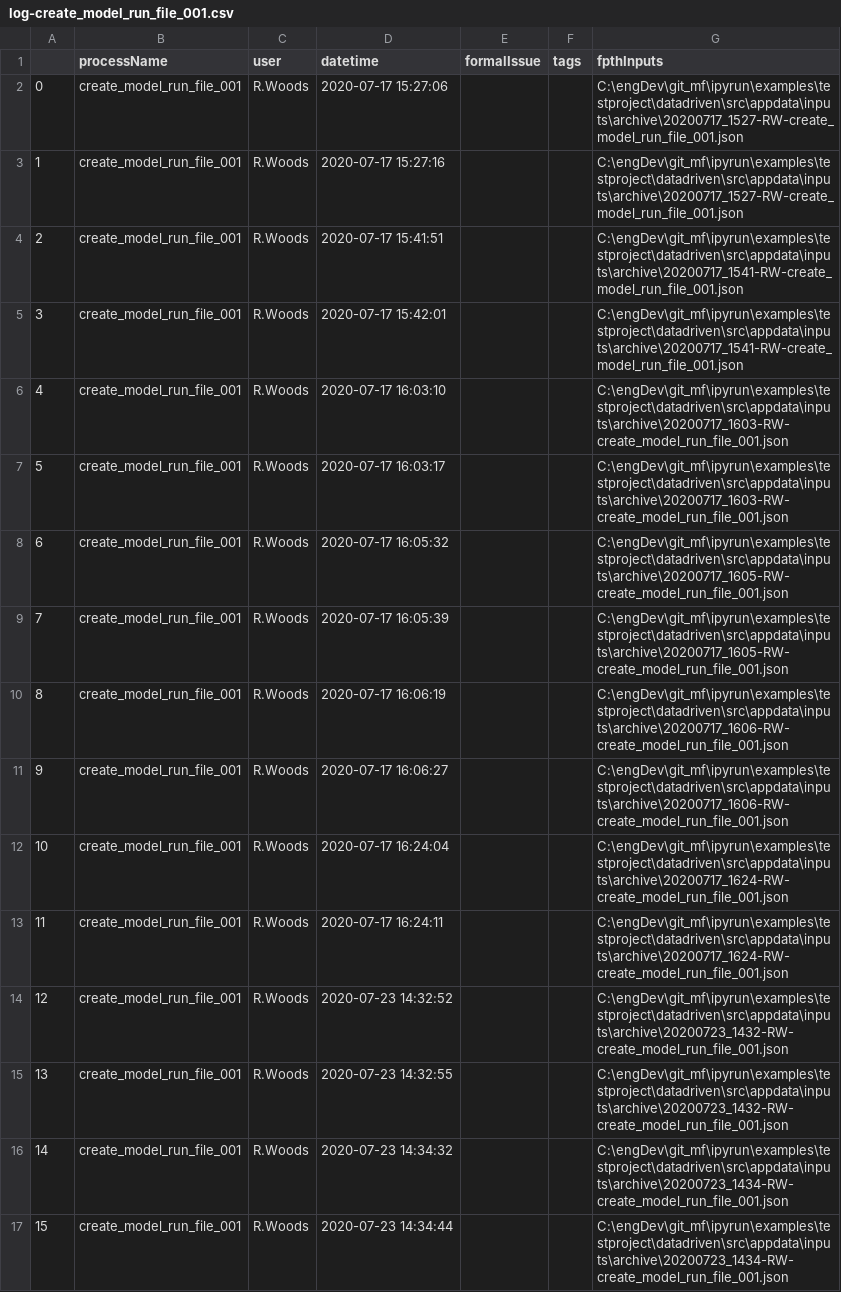
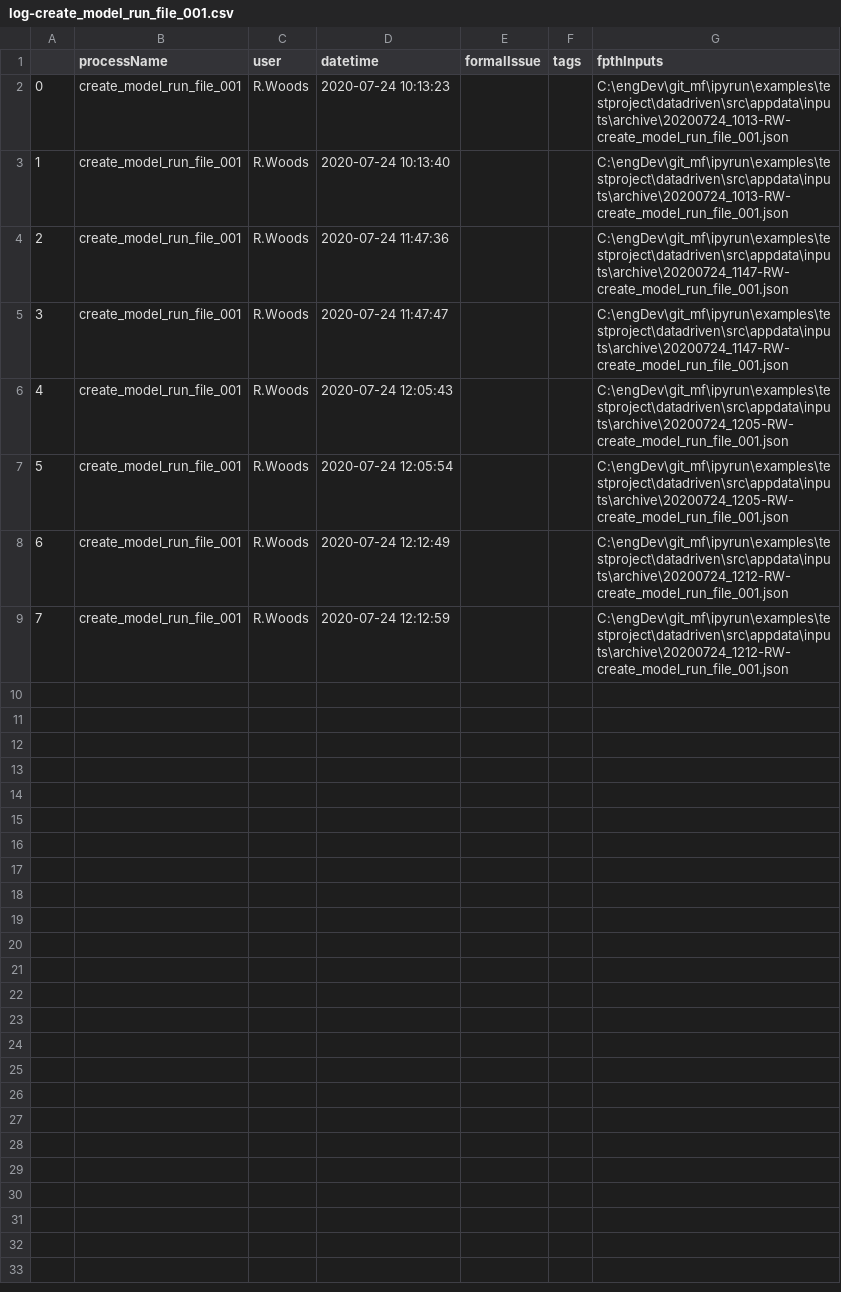
Before and after one commit to maxfordham/ipyrun, a CSV file: examples/testproject/datadriven/src/appdata/log/log-create_model_run_file_001.csv, drawn as a sheet; removed rows and columns are numbered as before the commit, all else as after; the diff names each change by its address in the sheet, - before the commit and + after, or states it on an @@ line.

```diff
--- a/examples/testproject/datadriven/src/appdata/log/log-create_model_run_file_001.csv
+++ b/examples/testproject/datadriven/src/appdata/log/log-create_model_run_file_001.csv
-row 2: 0 | create_model_run_file_001 | R.Woods | 2020-07-17 15:27:06 |  |  | C:\engDev\git_mf\ipyrun\examples\testproject\datadriven\src\appdata\inputs\archive\20200717_1527-RW-create_model_run_file_001.json
-row 3: 1 | create_model_run_file_001 | R.Woods | 2020-07-17 15:27:16 |  |  | C:\engDev\git_mf\ipyrun\examples\testproject\datadriven\src\appdata\inputs\archive\20200717_1527-RW-create_model_run_file_001.json
-row 4: 2 | create_model_run_file_001 | R.Woods | 2020-07-17 15:41:51 |  |  | C:\engDev\git_mf\ipyrun\examples\testproject\datadriven\src\appdata\inputs\archive\20200717_1541-RW-create_model_run_file_001.json
@@ column A renumbered from row 2 down @@
-D2 (datetime): 2020-07-17 15:42:01
+D2 (datetime): 2020-07-24 10:13:23
-G2 (fpthInputs): C:\engDev\git_mf\ipyrun\examples\testproject\datadriven\src\appdata\inputs\archive\20200717_1541-RW-create_model_run_file_001.json
+G2 (fpthInputs): C:\engDev\git_mf\ipyrun\examples\testproject\datadriven\src\appdata\inputs\archive\20200724_1013-RW-create_model_run_file_001.json
-D3 (datetime): 2020-07-17 16:03:10
+D3 (datetime): 2020-07-24 10:13:40
-G3 (fpthInputs): C:\engDev\git_mf\ipyrun\examples\testproject\datadriven\src\appdata\inputs\archive\20200717_1603-RW-create_model_run_file_001.json
+G3 (fpthInputs): C:\engDev\git_mf\ipyrun\examples\testproject\datadriven\src\appdata\inputs\archive\20200724_1013-RW-create_model_run_file_001.json
-row 7: 5 | create_model_run_file_001 | R.Woods | 2020-07-17 16:03:17 |  |  | C:\engDev\git_mf\ipyrun\examples\testproject\datadriven\src\appdata\inputs\archive\20200717_1603-RW-create_model_run_file_001.json
-row 8: 6 | create_model_run_file_001 | R.Woods | 2020-07-17 16:05:32 |  |  | C:\engDev\git_mf\ipyrun\examples\testproject\datadriven\src\appdata\inputs\archive\20200717_1605-RW-create_model_run_file_001.json
-row 9: 7 | create_model_run_file_001 | R.Woods | 2020-07-17 16:05:39 |  |  | C:\engDev\git_mf\ipyrun\examples\testproject\datadriven\src\appdata\inputs\archive\20200717_1605-RW-create_model_run_file_001.json
-row 10: 8 | create_model_run_file_001 | R.Woods | 2020-07-17 16:06:19 |  |  | C:\engDev\git_mf\ipyrun\examples\testproject\datadriven\src\appdata\inputs\archive\20200717_1606-RW-create_model_run_file_001.json
-row 11: 9 | create_model_run_file_001 | R.Woods | 2020-07-17 16:06:27 |  |  | C:\engDev\git_mf\ipyrun\examples\testproject\datadriven\src\appdata\inputs\archive\20200717_1606-RW-create_model_run_file_001.json
-D4 (datetime): 2020-07-17 16:24:04
+D4 (datetime): 2020-07-24 11:47:36
-G4:G5 (fpthInputs): C:\engDev\git_mf\ipyrun\examples\testproject\datadriven\src\appdata\inputs\archive\20200717_1624-RW-create_model_run_file_001.json
+G4:G5 (fpthInputs): C:\engDev\git_mf\ipyrun\examples\testproject\datadriven\src\appdata\inputs\archive\20200724_1147-RW-create_model_run_file_001.json
-D5 (datetime): 2020-07-17 16:24:11
+D5 (datetime): 2020-07-24 11:47:47
-D6 (datetime): 2020-07-23 14:32:52
+D6 (datetime): 2020-07-24 12:05:43
-G6:G7 (fpthInputs): C:\engDev\git_mf\ipyrun\examples\testproject\datadriven\src\appdata\inputs\archive\20200723_1432-RW-create_model_run_file_001.json
+G6:G7 (fpthInputs): C:\engDev\git_mf\ipyrun\examples\testproject\datadriven\src\appdata\inputs\archive\20200724_1205-RW-create_model_run_file_001.json
-D7 (datetime): 2020-07-23 14:32:55
+D7 (datetime): 2020-07-24 12:05:54
-D8 (datetime): 2020-07-23 14:34:32
+D8 (datetime): 2020-07-24 12:12:49
-G8:G9 (fpthInputs): C:\engDev\git_mf\ipyrun\examples\testproject\datadriven\src\appdata\inputs\archive\20200723_1434-RW-create_model_run_file_001.json
+G8:G9 (fpthInputs): C:\engDev\git_mf\ipyrun\examples\testproject\datadriven\src\appdata\inputs\archive\20200724_1212-RW-create_model_run_file_001.json
-D9 (datetime): 2020-07-23 14:34:44
+D9 (datetime): 2020-07-24 12:12:59
```
Also changed, not shown: examples/testproject/datadriven/src/appdata/log/log-create_model_run_file_000.csv, examples/testproject/datadriven/src/appdata/log/log-create_model_run_file_002.csv, 16 other files.
